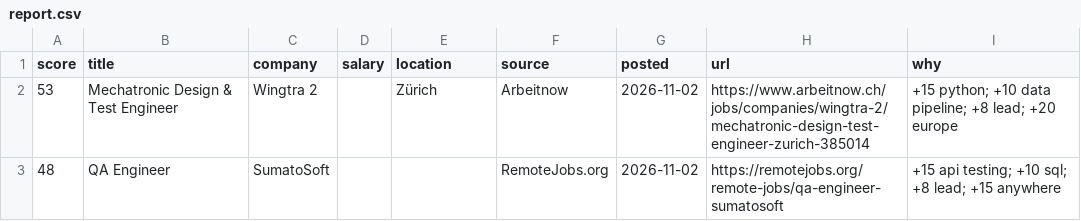
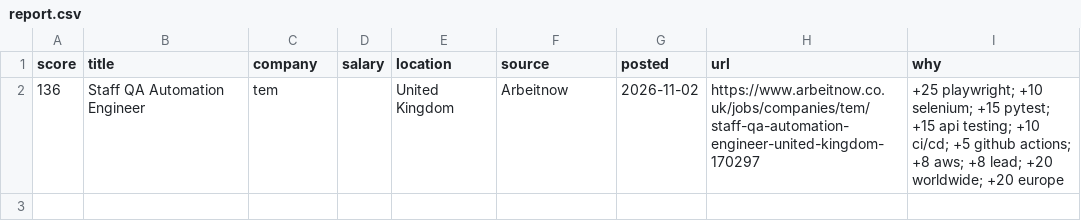
Before and after one commit to RusmirB/job-scraper, a CSV file: report.csv, drawn as a sheet.

```diff
--- a/report.csv
+++ b/report.csv
@@ -1,3 +1,2 @@
 score,title,company,salary,location,source,posted,url,why
-53,Mechatronic Design & Test Engineer,Wingtra 2,,Zürich,Arbeitnow,2026-11-02,https://www.arbeitnow.ch/jobs/companies/wingtra-2/mechatronic-design-test-engineer-zurich-385014,+15 python; +10 data pipeline; +8 lead; +20 europe
-48,QA Engineer,SumatoSoft,,,RemoteJobs.org,2026-11-02,https://remotejobs.org/remote-jobs/qa-engineer-sumatosoft,+15 api testing; +10 sql; +8 lead; +15 anywhere
+136,Staff QA Automation Engineer,tem,,United Kingdom,Arbeitnow,2026-11-02,https://www.arbeitnow.co.uk/jobs/companies/tem/staff-qa-automation-engineer-united-kingdom-170297,+25 playwright; +10 selenium; +15 pytest; +15 api testing; +10 ci/cd; +5 github actions; +8 aws; +8 lead; +20 worldwide; +20 europe
```
Also changed, not shown: 2 other files.
